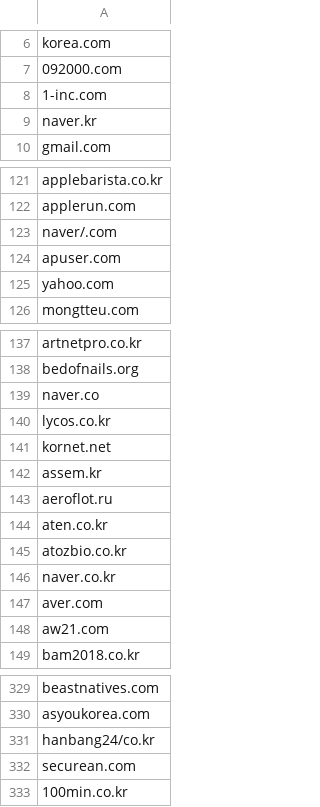
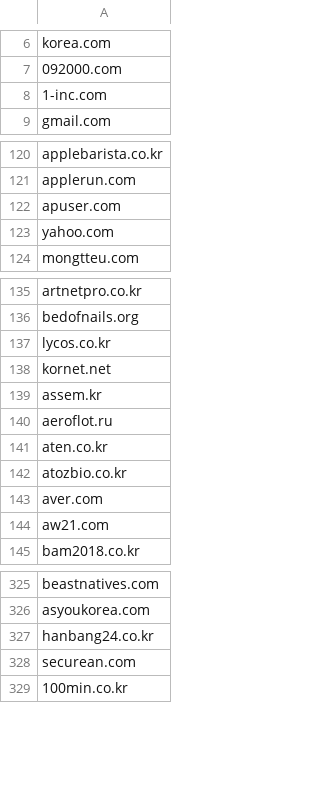
Before and after one commit to boostcampaitech3/final-project-level3-cv-05, a CSV file: generator/data/domain.csv, drawn as a sheet; only a part is shown, gaps mark what is left out; the diff covers the shown part only.

Commit message:
[Fix] data/domain.csv

```diff
--- a/generator/data/domain.csv
+++ b/generator/data/domain.csv
@@ -8,3 +8,2 @@ korea.com
 1-inc.com
-naver.kr
 gmail.com
@@ -122,3 +121,2 @@ applebarista.co.kr
 applerun.com
-naver/.com
 apuser.com
@@ -138,3 +136,2 @@ artnetpro.co.kr
 bedofnails.org
-naver.co
 lycos.co.kr
@@ -145,3 +142,2 @@ aten.co.kr
 atozbio.co.kr
-naver.co.kr
 aver.com
@@ -330,3 +326,3 @@ beastnatives.com
 asyoukorea.com
-hanbang24/co.kr
+hanbang24.co.kr
 securean.com
```
Also changed, not shown: 5 removed rows and 3 edited cells elsewhere in this file.
